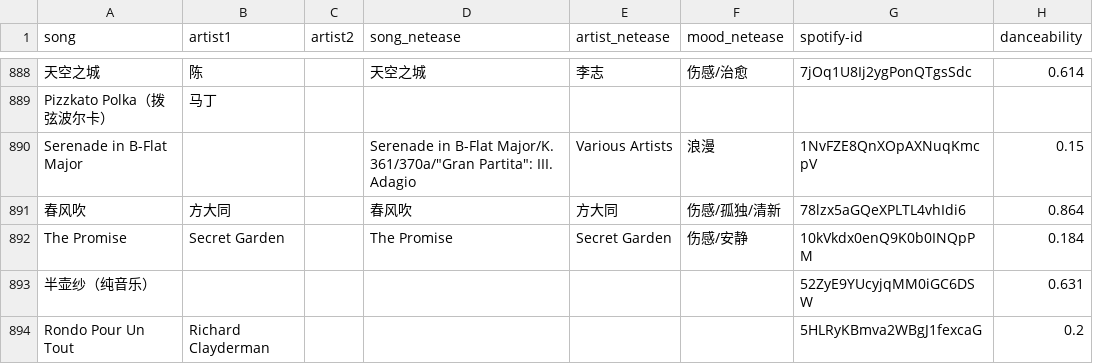
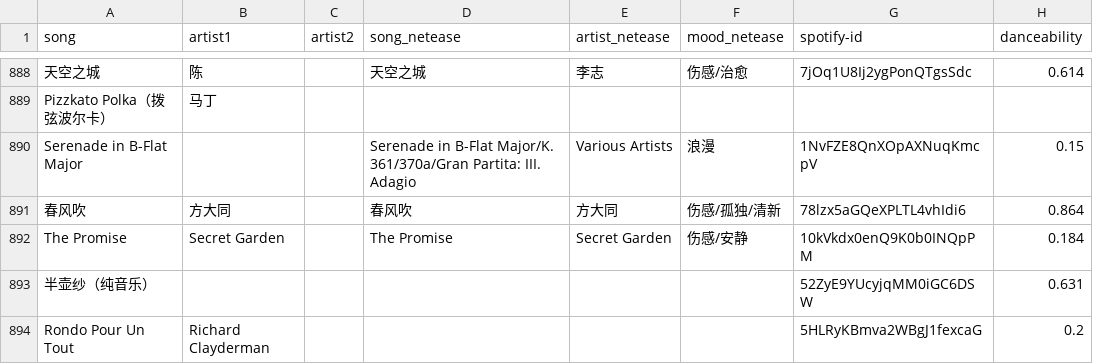
Before and after one commit to cynthiayoung/LifeMusicData, a CSV file: song_id_audio_and_metadata.csv, drawn as a sheet; only a part is shown, gaps mark what is left out; the diff names each change by its address in the sheet, - before the commit and + after, or states it on an @@ line.

Commit message:
fix problem in lline 890

```diff
--- a/song_id_audio_and_metadata.csv
+++ b/song_id_audio_and_metadata.csv
-D890 (song_netease): …B-Flat Major/K. 361/370a/"Gran Partita": III. Adagio
+D890 (song_netease): …B-Flat Major/K. 361/370a/Gran Partita: III. Adagio
```
